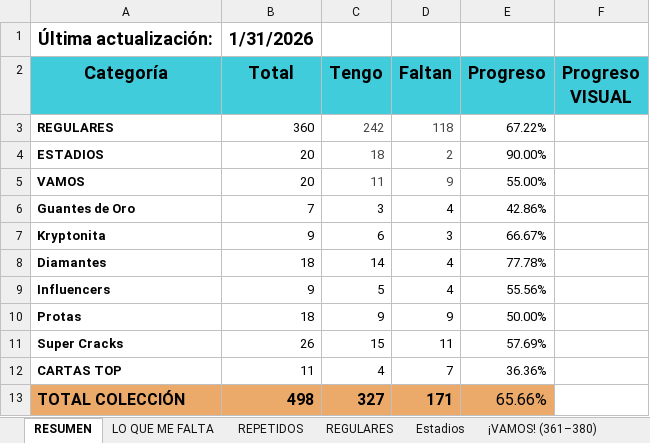
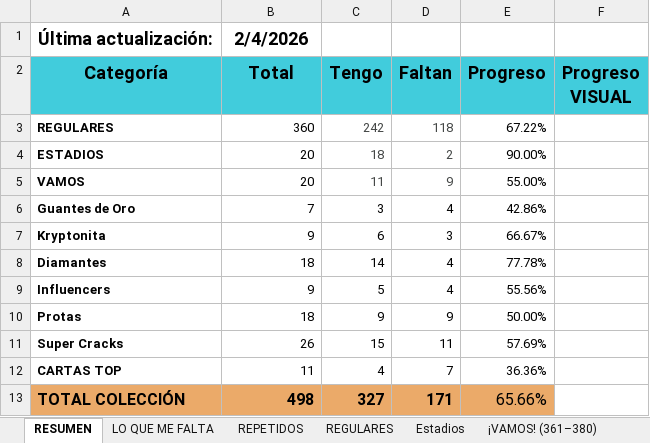
Before and after one commit to repasosg/adrenalyn-collection, an Excel workbook: Checklist_Adrenalyn_XL_2025-26.xlsx, sheet RESUMEN, drawn as a sheet; values as stored, in another font and other column widths than the file's, no borders; charts and pictures not drawn; the diff names each change by its address in the sheet, - before the commit and + after, or states it on an @@ line.

```diff
--- a/Checklist_Adrenalyn_XL_2025-26.xlsx (sheet RESUMEN)
+++ b/Checklist_Adrenalyn_XL_2025-26.xlsx (sheet RESUMEN)
-B1 (Total): 1/31/2026
+B1 (Total): 2/4/2026
```
Also changed, not shown: sheet REPETIDOS, sheet REGULARES.
